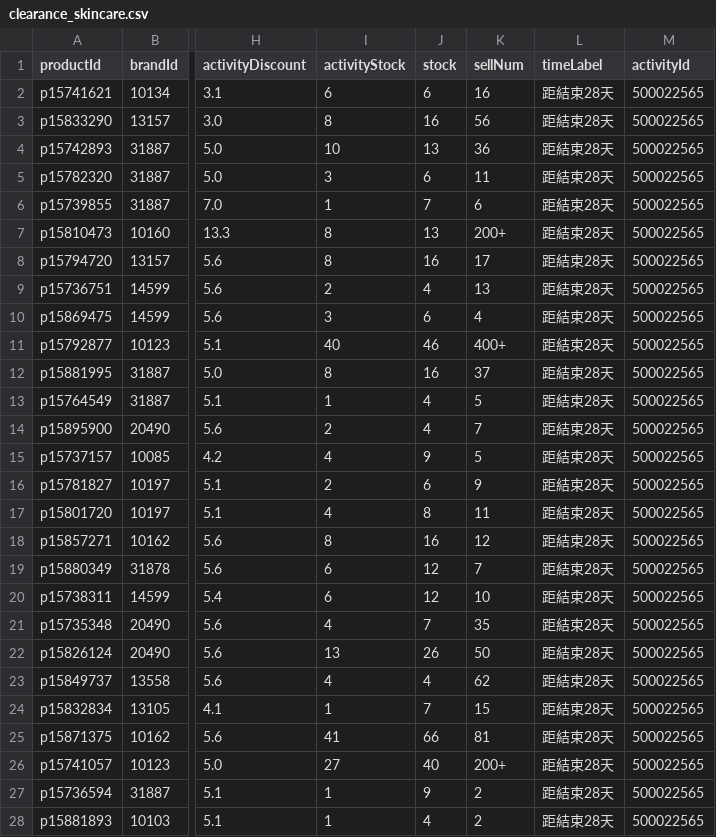
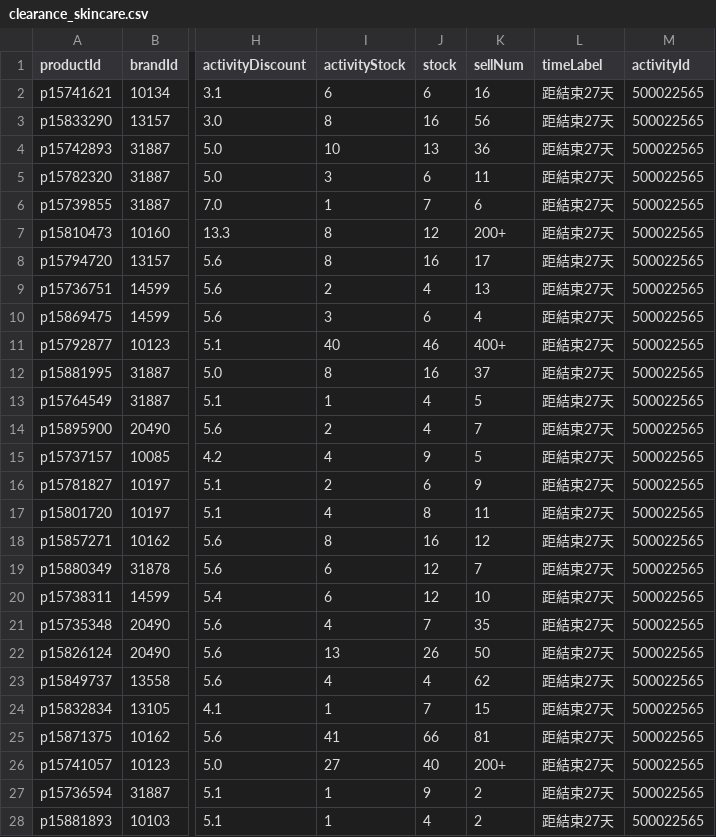
Before and after one commit to sophia-zhang-qwq/cdf-tracker, a CSV file: clearance/clearance_skincare.csv, drawn as a sheet; only a part is shown, gaps mark what is left out; the diff covers the shown part only; the diff names each change by its address in the sheet, - before the commit and + after, or states it on an @@ line.

```diff
--- a/clearance/clearance_skincare.csv
+++ b/clearance/clearance_skincare.csv
-L2:L28 (timeLabel): 距結束28天
+L2:L28 (timeLabel): 距結束27天
-J7 (stock): 13
+J7 (stock): 12
```
Also changed, not shown: 23 edited cells elsewhere in this file, clearance/clearance_perfume.csv, clearance/home_preview_perfume.csv, 4 other files.
